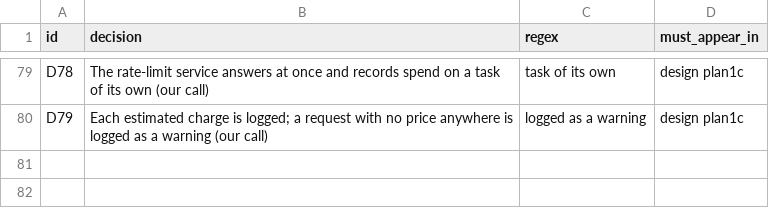
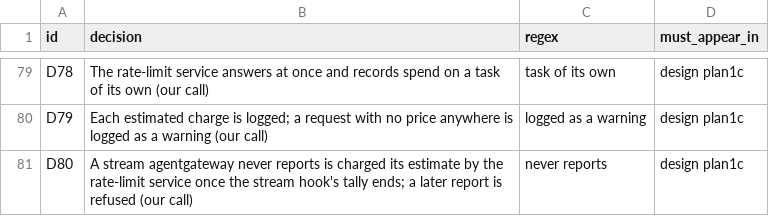
Before and after one commit to arindamchoudhury/sekisho, a TSV file: .claude/skills/auditing-sekisho-docs/decisions.tsv, drawn as a sheet; only a part is shown, gaps mark what is left out.

```diff
--- a/.claude/skills/auditing-sekisho-docs/decisions.tsv
+++ b/.claude/skills/auditing-sekisho-docs/decisions.tsv
@@ -80 +80,2 @@ D78	The rate-limit service answers at once and records spend on a task of its ow
 D79	Each estimated charge is logged; a request with no price anywhere is logged as a warning (our call)	logged as a warning	design plan1c
+D80	A stream agentgateway never reports is charged its estimate by the rate-limit service once the stream hook's tally ends; a later report is refused (our call)	never reports	design plan1c
```
Also changed, not shown: 7 other files.
